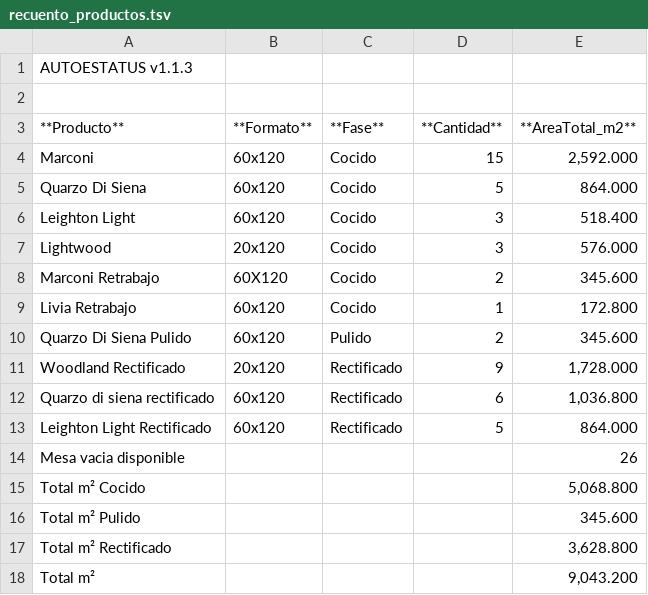
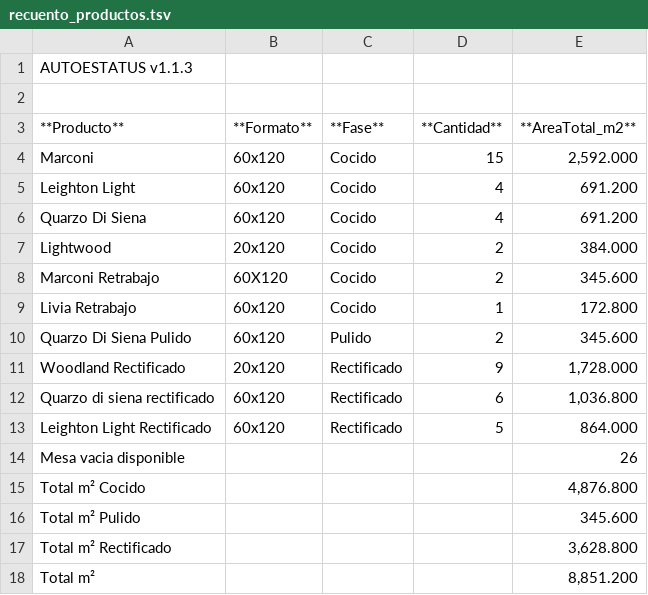
Before and after one commit to Dienicx/AUTOESTATUS, a TSV file: docs/recuento_productos.tsv, drawn as a sheet.

Commit message:
AUTOESTATUS update 2026-04-05 21:16:09

```diff
--- a/docs/recuento_productos.tsv
+++ b/docs/recuento_productos.tsv
@@ -4,5 +4,5 @@
 Marconi	60x120	Cocido	15	2,592.000
-Quarzo Di Siena	60x120	Cocido	5	864.000
-Leighton Light	60x120	Cocido	3	518.400
-Lightwood	20x120	Cocido	3	576.000
+Leighton Light	60x120	Cocido	4	691.200
+Quarzo Di Siena	60x120	Cocido	4	691.200
+Lightwood	20x120	Cocido	2	384.000
 Marconi Retrabajo	60X120	Cocido	2	345.600
@@ -14,5 +14,5 @@ Leighton Light Rectificado	60x120	Rectificado	5	864.000
 Mesa vacia disponible				26
-Total m² Cocido				5,068.800
+Total m² Cocido				4,876.800
 Total m² Pulido				345.600
 Total m² Rectificado				3,628.800
-Total m²				9,043.200
+Total m²				8,851.200
```
